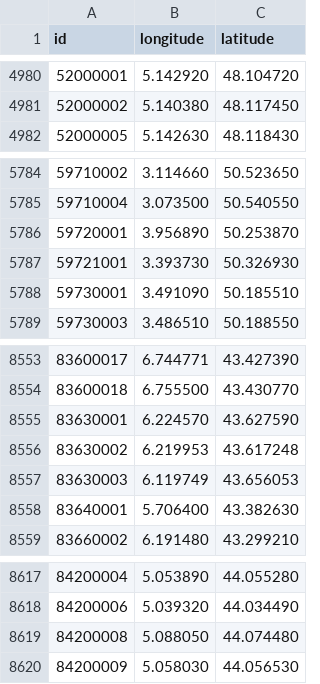
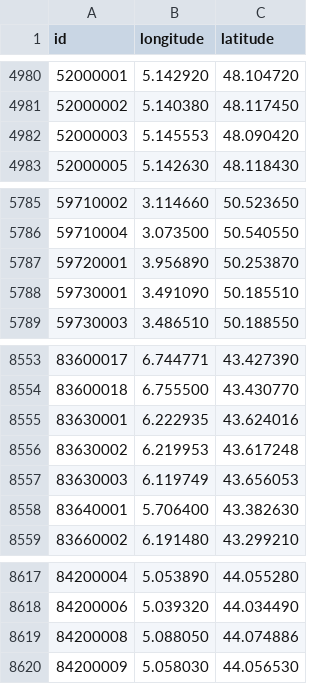
Before and after one commit to prix-carburant/prix-carburant-data, a TSV file: points-de-vente.tsv, drawn as a sheet; only a part is shown, gaps mark what is left out.

```diff
--- a/points-de-vente.tsv
+++ b/points-de-vente.tsv
@@ -4981,2 +4981,3 @@ id	longitude	latitude
 52000002	5.140380	48.117450
+52000003	5.145553	48.090420
 52000005	5.142630	48.118430
@@ -5786,3 +5787,2 @@ id	longitude	latitude
 59720001	3.956890	50.253870
-59721001	3.393730	50.326930
 59730001	3.491090	50.185510
@@ -8554,3 +8554,3 @@ id	longitude	latitude
 83600018	6.755500	43.430770
-83630001	6.224570	43.627590
+83630001	6.222935	43.624016
 83630002	6.219953	43.617248
@@ -8618,3 +8618,3 @@ id	longitude	latitude
 84200006	5.039320	44.034490
-84200008	5.088050	44.074480
+84200008	5.088050	44.074886
 84200009	5.058030	44.056530
```
Also changed, not shown: prix-nationaux.tsv, 2 other files.
